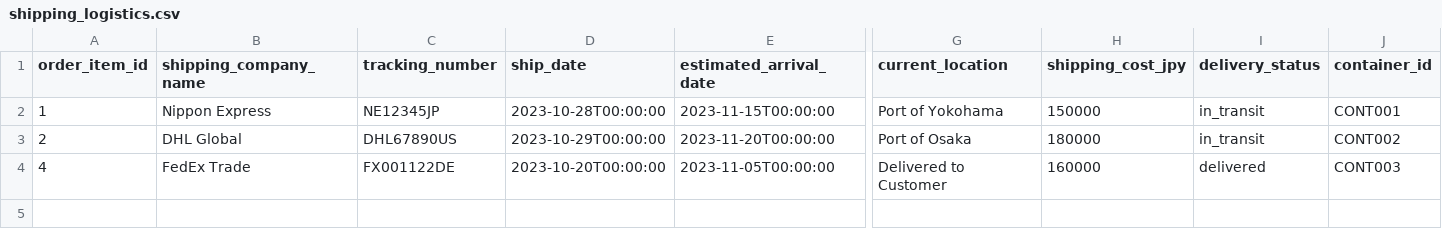
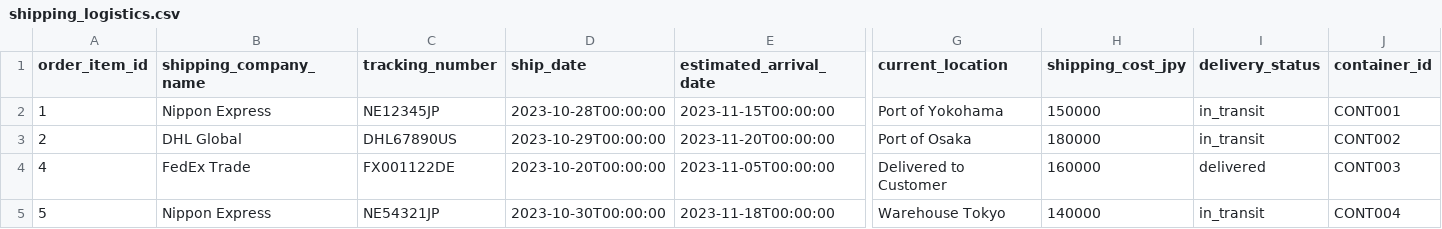
Before and after one commit to AssFace1135/CSV-Postgres-Insert-Automation, a CSV file: data/shipping_logistics.csv, drawn as a sheet; only a part is shown, gaps mark what is left out; rows hold the shown columns only; the diff names each change by its address in the sheet, - before the commit and + after, or states it on an @@ line.

```diff
--- a/data/shipping_logistics.csv
+++ b/data/shipping_logistics.csv
+row 5: 5 | Nippon Express | NE54321JP | 2023-10-30T00:00:00 | 2023-11-18T00:00:00 | Warehouse Tokyo | 140000 | in_transit | CONT004
```
Also changed, not shown: data/customer_activity_log.csv, data/order_item.csv, 10 other files.
